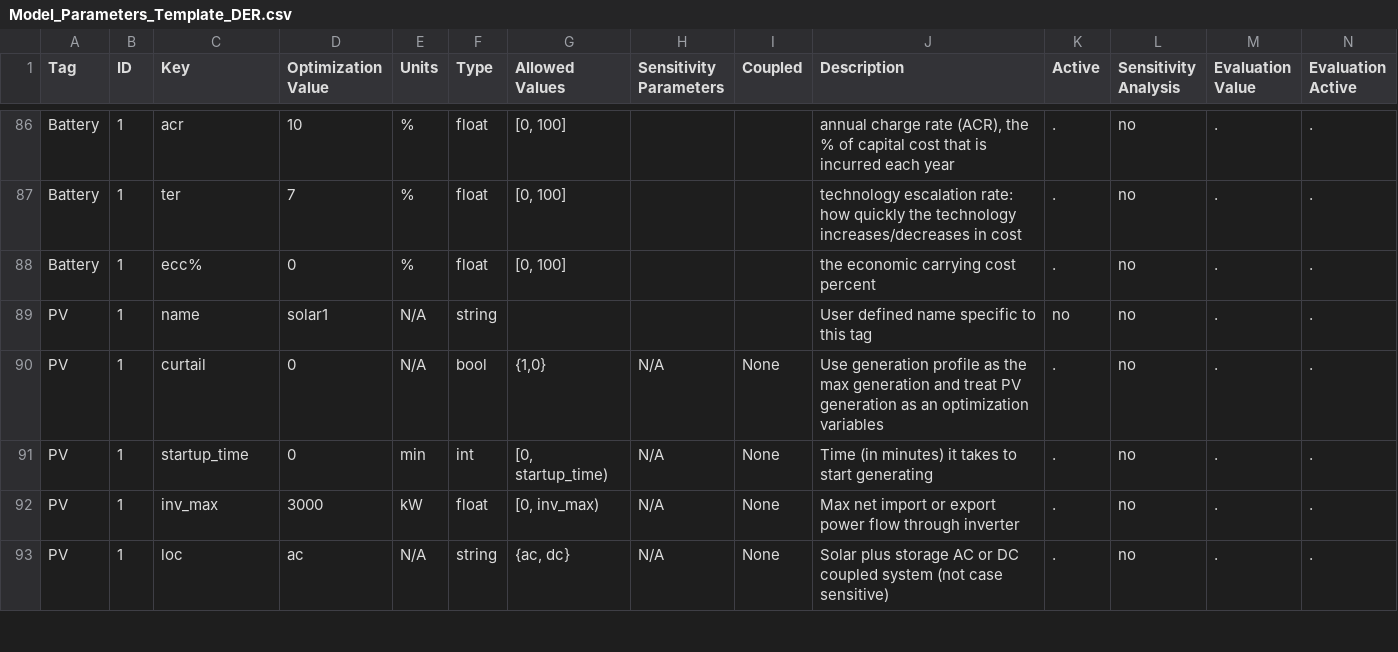
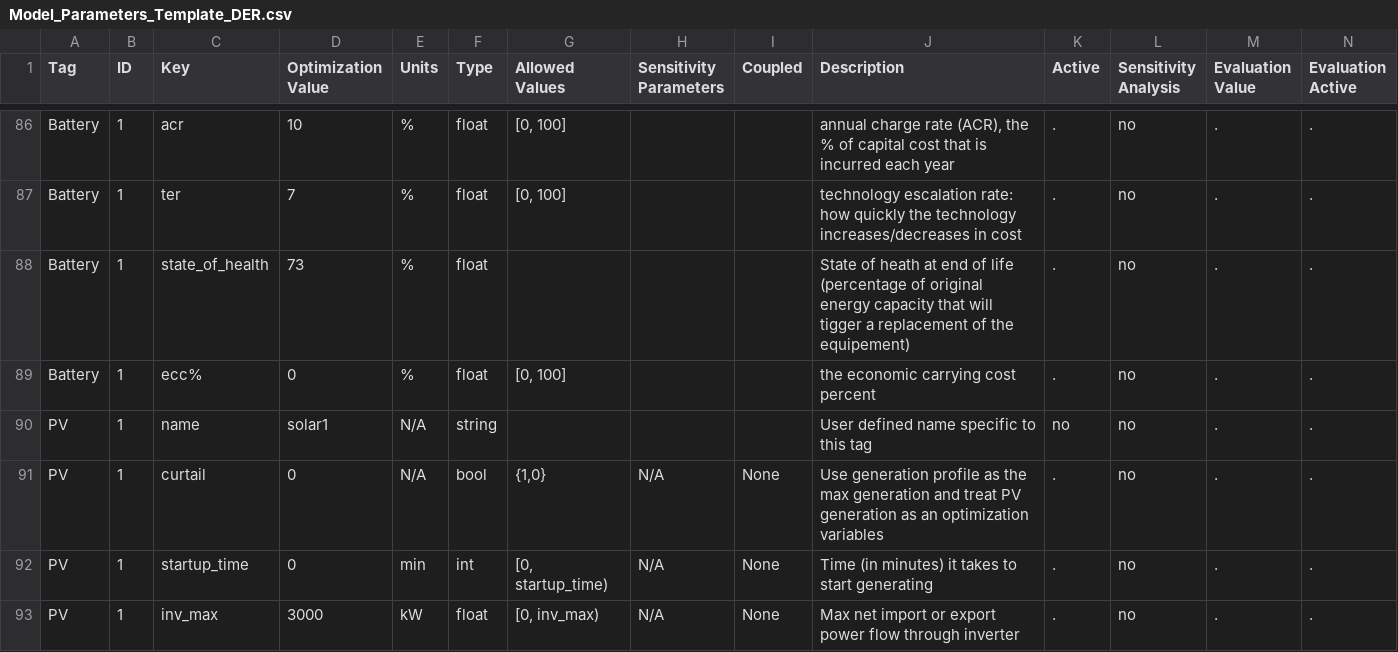
Before and after one commit to irizvanoghlu/Avantus, a CSV file: Model_Parameters_Template_DER.csv, drawn as a sheet; only a part is shown, gaps mark what is left out; the shorter side is filled out with more unchanged rows; rows hold the shown columns only; the diff names each change by its address in the sheet, - before the commit and + after, or states it on an @@ line.

```diff
--- a/Model_Parameters_Template_DER.csv
+++ b/Model_Parameters_Template_DER.csv
+row 88: Battery | 1 | state_of_health | 73 | % | float |  |  |  | State of heath at end of life (percentage of original energy capacity that will tigger a replacement of the equipement) | . | no | . | .
```
Also changed, not shown: 4 other files.
